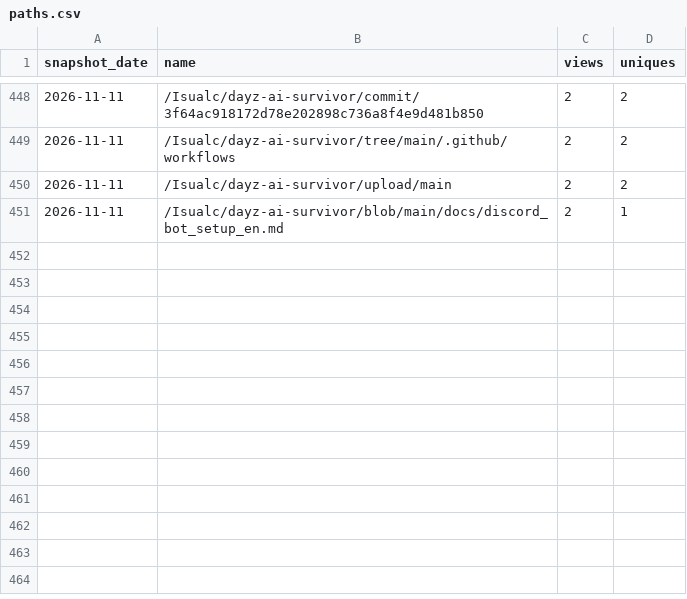
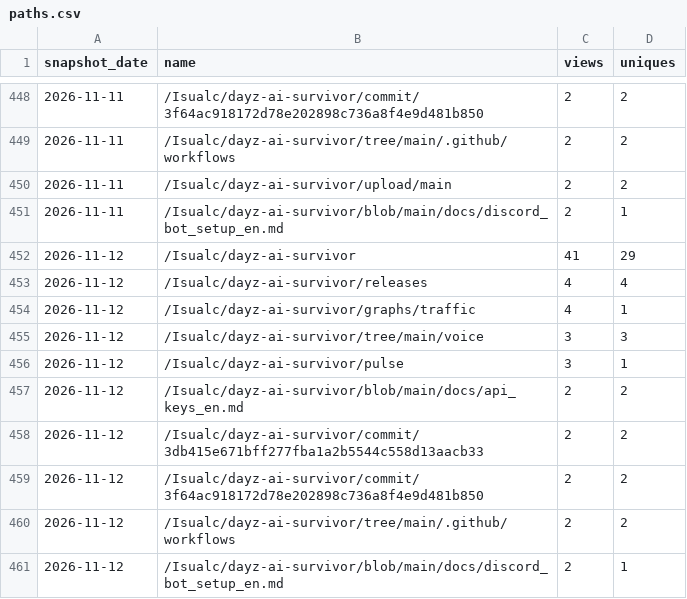
Before and after one commit to Isualc/dayz-ai-survivor, a CSV file: docs/traffic/paths.csv, drawn as a sheet; only a part is shown, gaps mark what is left out.

```diff
--- a/docs/traffic/paths.csv
+++ b/docs/traffic/paths.csv
@@ -451 +451,11 @@ snapshot_date,name,views,uniques
 2026-11-11,/Isualc/dayz-ai-survivor/blob/main/docs/discord_bot_setup_en.md,2,1
+2026-11-12,/Isualc/dayz-ai-survivor,41,29
+2026-11-12,/Isualc/dayz-ai-survivor/releases,4,4
+2026-11-12,/Isualc/dayz-ai-survivor/graphs/traffic,4,1
+2026-11-12,/Isualc/dayz-ai-survivor/tree/main/voice,3,3
+2026-11-12,/Isualc/dayz-ai-survivor/pulse,3,1
+2026-11-12,/Isualc/dayz-ai-survivor/blob/main/docs/api_keys_en.md,2,2
+2026-11-12,/Isualc/dayz-ai-survivor/commit/3db415e671bff277fba1a2b5544c558d13aacb33,2,2
+2026-11-12,/Isualc/dayz-ai-survivor/commit/3f64ac918172d78e202898c736a8f4e9d481b850,2,2
+2026-11-12,/Isualc/dayz-ai-survivor/tree/main/.github/workflows,2,2
+2026-11-12,/Isualc/dayz-ai-survivor/blob/main/docs/discord_bot_setup_en.md,2,1
```
Also changed, not shown: docs/traffic/daily.csv, docs/traffic/referrers.csv, 1 other file.
